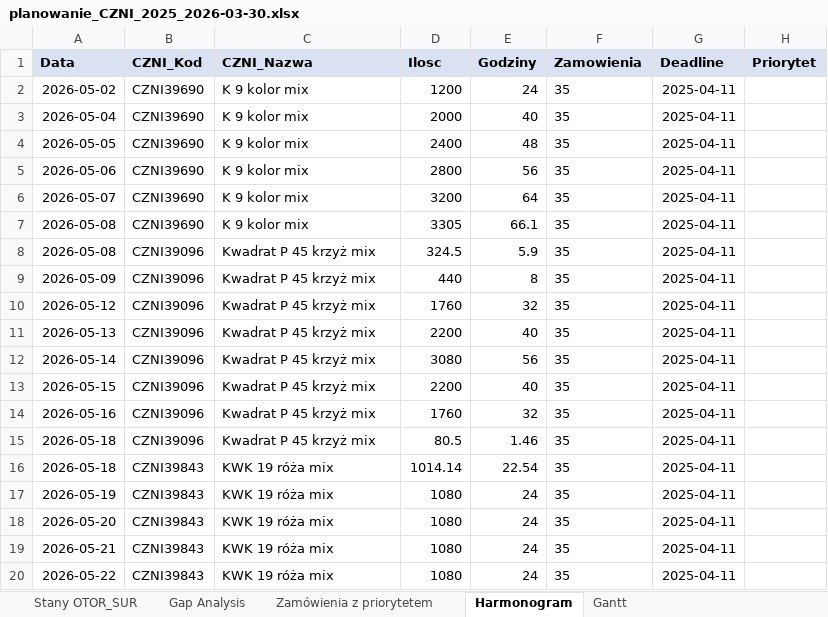
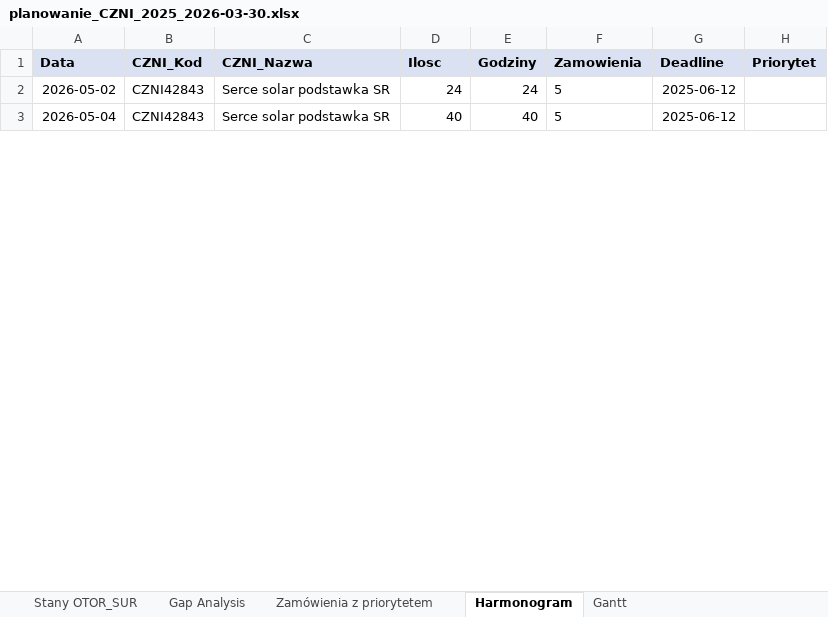
Before and after one commit to robakof/Auto-ERP-Agent, an Excel workbook: output/planowanie/planowanie_CZNI_2025_2026-03-30.xlsx, sheet Harmonogram, drawn as a sheet; only a part is shown; values as stored, in another font and other column widths than the file's, no borders; table styles not drawn; removed rows and columns are numbered as before the commit, all else as after; the diff covers the shown part only; the diff names each change by its address in the sheet, - before the commit and + after, or states it on an @@ line.

```diff
--- a/output/planowanie/planowanie_CZNI_2025_2026-03-30.xlsx (sheet Harmonogram)
+++ b/output/planowanie/planowanie_CZNI_2025_2026-03-30.xlsx (sheet Harmonogram)
-B2:B3 (CZNI_Kod): CZNI39690
+B2:B3 (CZNI_Kod): CZNI42843
-C2:C3 (CZNI_Nazwa): K 9 kolor mix
+C2:C3 (CZNI_Nazwa): Serce solar podstawka SR
-D2 (Ilosc): 1200
+D2 (Ilosc): 24
-F2:F3 (Zamowienia): 35
+F2:F3 (Zamowienia): 5
-G2:G3 (Deadline): 2025-04-11
+G2:G3 (Deadline): 2025-06-12
-D3 (Ilosc): 2000
+D3 (Ilosc): 40
-row 4: 2026-05-05 | CZNI39690 | K 9 kolor mix | 2400 | 48 | 35 | 2025-04-11
-row 5: 2026-05-06 | CZNI39690 | K 9 kolor mix | 2800 | 56 | 35 | 2025-04-11
-row 6: 2026-05-07 | CZNI39690 | K 9 kolor mix | 3200 | 64 | 35 | 2025-04-11
-row 7: 2026-05-08 | CZNI39690 | K 9 kolor mix | 3305 | 66.1 | 35 | 2025-04-11
-row 8: 2026-05-08 | CZNI39096 | Kwadrat P 45 krzyż mix | 324.5 | 5.9 | 35 | 2025-04-11
-row 9: 2026-05-09 | CZNI39096 | Kwadrat P 45 krzyż mix | 440 | 8 | 35 | 2025-04-11
-row 10: 2026-05-12 | CZNI39096 | Kwadrat P 45 krzyż mix | 1760 | 32 | 35 | 2025-04-11
-row 11: 2026-05-13 | CZNI39096 | Kwadrat P 45 krzyż mix | 2200 | 40 | 35 | 2025-04-11
-row 12: 2026-05-14 | CZNI39096 | Kwadrat P 45 krzyż mix | 3080 | 56 | 35 | 2025-04-11
-row 13: 2026-05-15 | CZNI39096 | Kwadrat P 45 krzyż mix | 2200 | 40 | 35 | 2025-04-11
-row 14: 2026-05-16 | CZNI39096 | Kwadrat P 45 krzyż mix | 1760 | 32 | 35 | 2025-04-11
-row 15: 2026-05-18 | CZNI39096 | Kwadrat P 45 krzyż mix | 80.5 | 1.46 | 35 | 2025-04-11
-row 16: 2026-05-18 | CZNI39843 | KWK 19 róża mix | 1014.14 | 22.54 | 35 | 2025-04-11
-row 17: 2026-05-19 | CZNI39843 | KWK 19 róża mix | 1080 | 24 | 35 | 2025-04-11
-row 18: 2026-05-20 | CZNI39843 | KWK 19 róża mix | 1080 | 24 | 35 | 2025-04-11
-row 19: 2026-05-21 | CZNI39843 | KWK 19 róża mix | 1080 | 24 | 35 | 2025-04-11
-row 20: 2026-05-22 | CZNI39843 | KWK 19 róża mix | 1080 | 24 | 35 | 2025-04-11
```
Also changed, not shown: 11 added rows and 161 removed rows elsewhere in this sheet, sheet Gantt, 4 other files.
